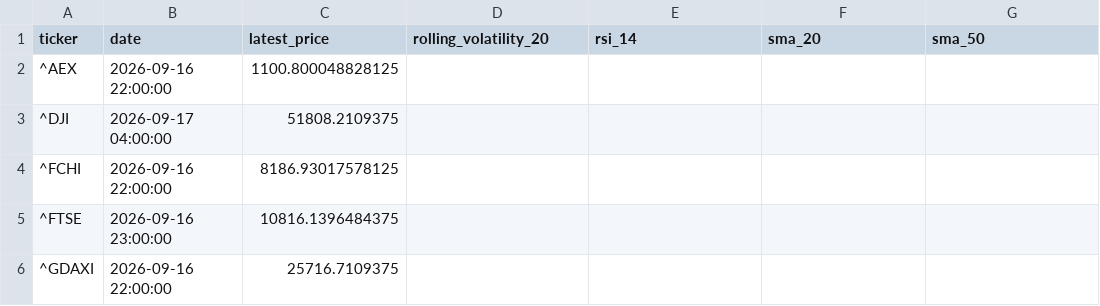
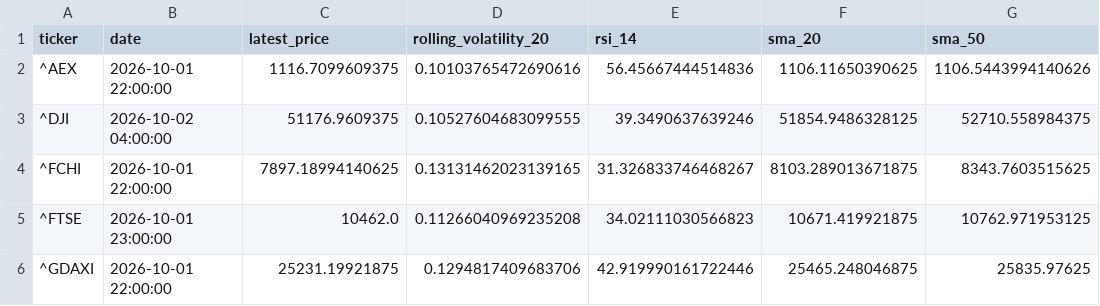
Before and after one commit to tomcuel/Stock_Market_Simulator_ML_Bots, a CSV file: Data/Datasets/processed/latest_snapshot.csv, drawn as a sheet; only a part is shown; the diff covers the shown part only.

```diff
--- a/Data/Datasets/processed/latest_snapshot.csv
+++ b/Data/Datasets/processed/latest_snapshot.csv
@@ -1,6 +1,6 @@
 ticker,date,latest_price,rolling_volatility_20,rsi_14,sma_20,sma_50
-^AEX,2026-09-16 22:00:00,1100.800048828125,,,,
-^DJI,2026-09-17 04:00:00,51808.2109375,,,,
-^FCHI,2026-09-16 22:00:00,8186.93017578125,,,,
-^FTSE,2026-09-16 23:00:00,10816.1396484375,,,,
-^GDAXI,2026-09-16 22:00:00,25716.7109375,,,,
+^AEX,2026-10-01 22:00:00,1116.7099609375,0.10103765472690616,56.45667444514836,1106.11650390625,1106.5443994140626
+^DJI,2026-10-02 04:00:00,51176.9609375,0.10527604683099555,39.3490637639246,51854.9486328125,52710.558984375
+^FCHI,2026-10-01 22:00:00,7897.18994140625,0.13131462023139165,31.326833746468267,8103.289013671875,8343.7603515625
+^FTSE,2026-10-01 23:00:00,10462.0,0.11266040969235208,34.02111030566823,10671.419921875,10762.971953125
+^GDAXI,2026-10-01 22:00:00,25231.19921875,0.1294817409683706,42.919990161722446,25465.248046875,25835.97625
```
Also changed, not shown: 108 edited cells elsewhere in this file, 2 other files.
